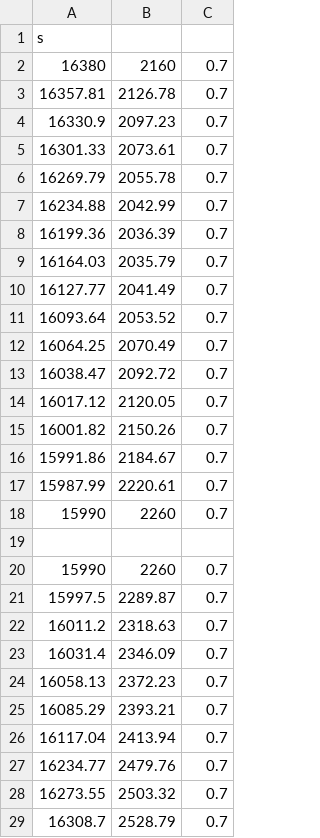
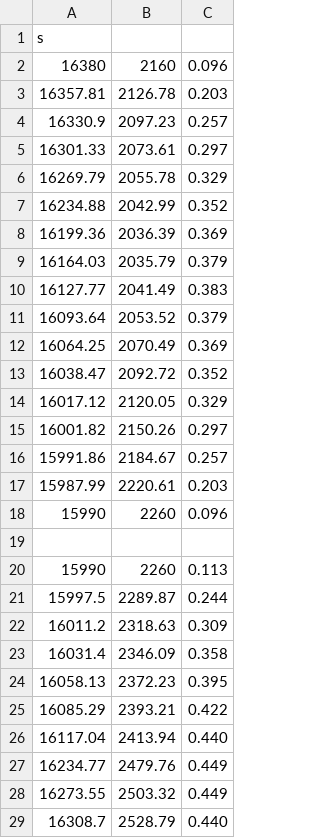
Before and after one commit to Sy4ce/tripa, a CSV file: handwrite/s.csv, drawn as a sheet; only a part is shown; the diff covers the shown part only.

```diff
--- a/handwrite/s.csv
+++ b/handwrite/s.csv
@@ -1,29 +1,29 @@
 s
-16380,2160,0.7
-16357.81,2126.78,0.7
-16330.9,2097.23,0.7
-16301.33,2073.61,0.7
-16269.79,2055.78,0.7
-16234.88,2042.99,0.7
-16199.36,2036.39,0.7
-16164.03,2035.79,0.7
-16127.77,2041.49,0.7
-16093.64,2053.52,0.7
-16064.25,2070.49,0.7
-16038.47,2092.72,0.7
-16017.12,2120.05,0.7
-16001.82,2150.26,0.7
-15991.86,2184.67,0.7
-15987.99,2220.61,0.7
-15990,2260,0.7
+16380,2160,0.096
+16357.81,2126.78,0.203
+16330.9,2097.23,0.257
+16301.33,2073.61,0.297
+16269.79,2055.78,0.329
+16234.88,2042.99,0.352
+16199.36,2036.39,0.369
+16164.03,2035.79,0.379
+16127.77,2041.49,0.383
+16093.64,2053.52,0.379
+16064.25,2070.49,0.369
+16038.47,2092.72,0.352
+16017.12,2120.05,0.329
+16001.82,2150.26,0.297
+15991.86,2184.67,0.257
+15987.99,2220.61,0.203
+15990,2260,0.096
 
-15990,2260,0.7
-15997.5,2289.87,0.7
-16011.2,2318.63,0.7
-16031.4,2346.09,0.7
-16058.13,2372.23,0.7
-16085.29,2393.21,0.7
-16117.04,2413.94,0.7
-16234.77,2479.76,0.7
-16273.55,2503.32,0.7
-16308.7,2528.79,0.7
+15990,2260,0.113
+15997.5,2289.87,0.244
+16011.2,2318.63,0.309
+16031.4,2346.09,0.358
+16058.13,2372.23,0.395
+16085.29,2393.21,0.422
+16117.04,2413.94,0.440
+16234.77,2479.76,0.449
+16273.55,2503.32,0.449
+16308.7,2528.79,0.440
```
Also changed, not shown: 23 edited cells elsewhere in this file, handwrite/b.csv, handwrite/d.csv, 51 other files.
